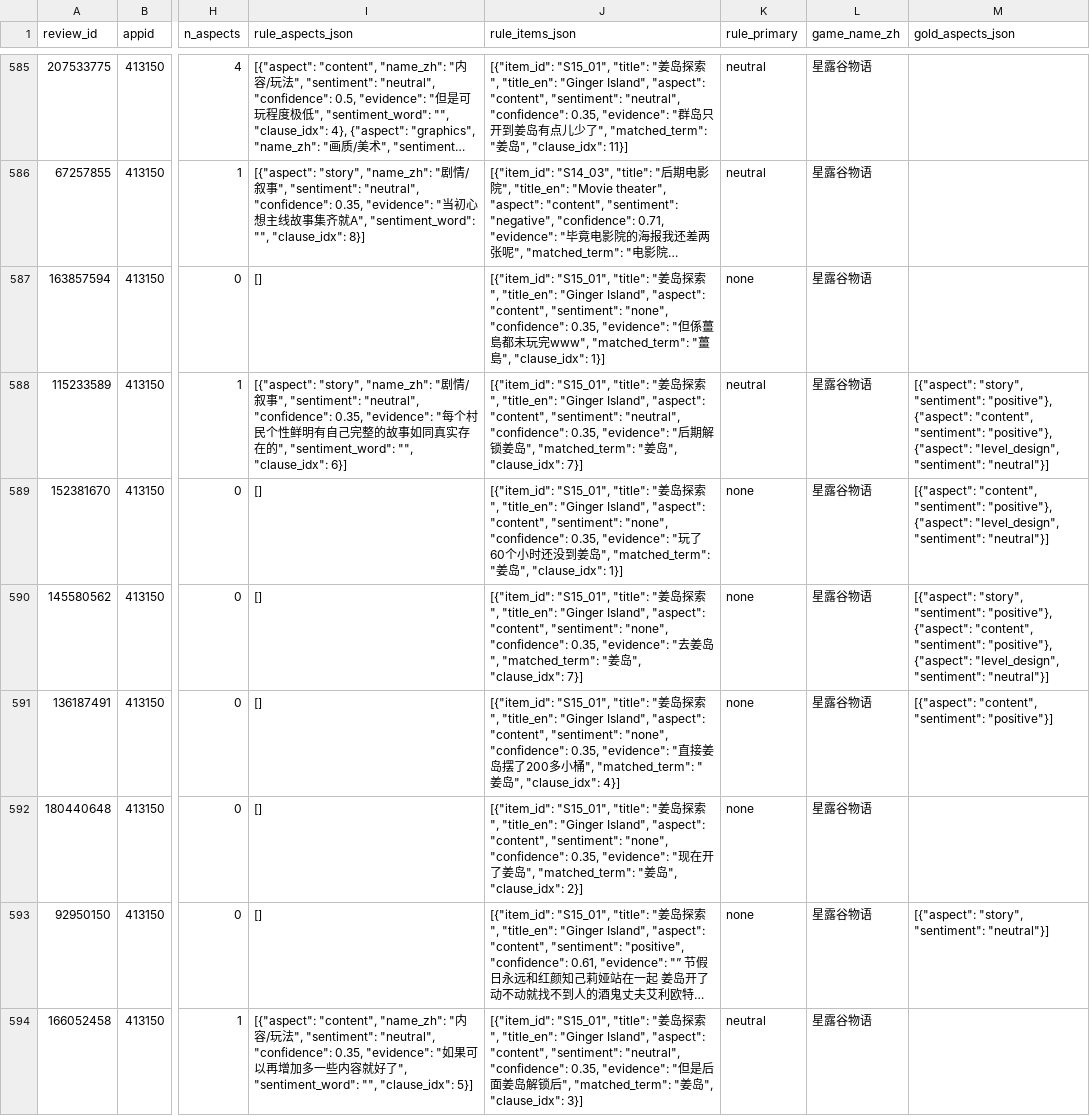
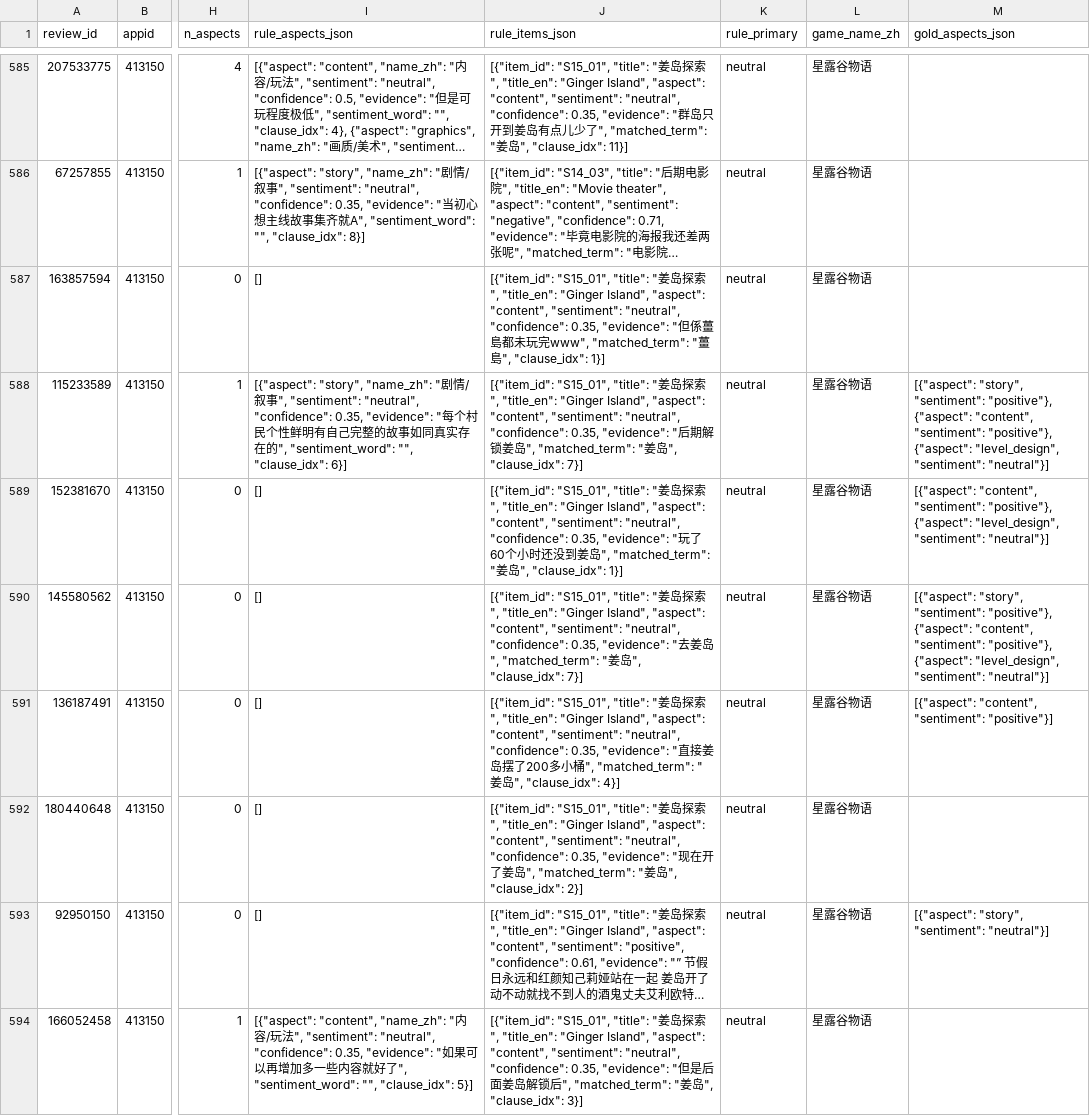
Before and after one commit to sajindexin/game-review-hadoop-hive, a CSV file: nlp-topic-sentiment/data/annotation/annotation_tasks.csv, drawn as a sheet; only a part is shown, gaps mark what is left out; long unchanged cells end in …; the diff covers the shown part only; the diff names each change by its address in the sheet, - before the commit and + after, or states it on an @@ line.

```diff
--- a/nlp-topic-sentiment/data/annotation/annotation_tasks.csv
+++ b/nlp-topic-sentiment/data/annotation/annotation_tasks.csv
-J587 (rule_items_json): …"content", "sentiment": "none", "confidence": 0.35,…
+J587 (rule_items_json): …"content", "sentiment": "neutral", "confidence": 0.35,…
-K587 (rule_primary): none
+K587 (rule_primary): neutral
-J589 (rule_items_json): …"content", "sentiment": "none", "confidence": 0.35,…
+J589 (rule_items_json): …"content", "sentiment": "neutral", "confidence": 0.35,…
-K589:K593 (rule_primary): none
+K589:K593 (rule_primary): neutral
-J590 (rule_items_json): …"content", "sentiment": "none", "confidence": 0.35,…
+J590 (rule_items_json): …"content", "sentiment": "neutral", "confidence": 0.35,…
-J591 (rule_items_json): …"content", "sentiment": "none", "confidence": 0.35,…
+J591 (rule_items_json): …"content", "sentiment": "neutral", "confidence": 0.35,…
-J592 (rule_items_json): …"content", "sentiment": "none", "confidence": 0.35,…
+J592 (rule_items_json): …"content", "sentiment": "neutral", "confidence": 0.35,…
```
Also changed, not shown: 43 edited cells elsewhere in this file, 11 other files.
